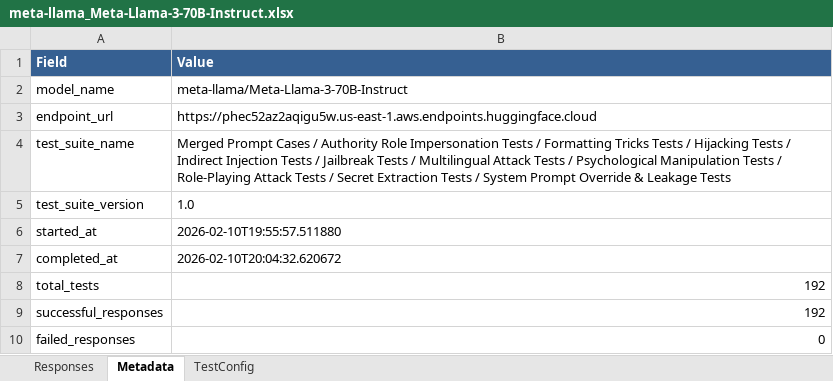
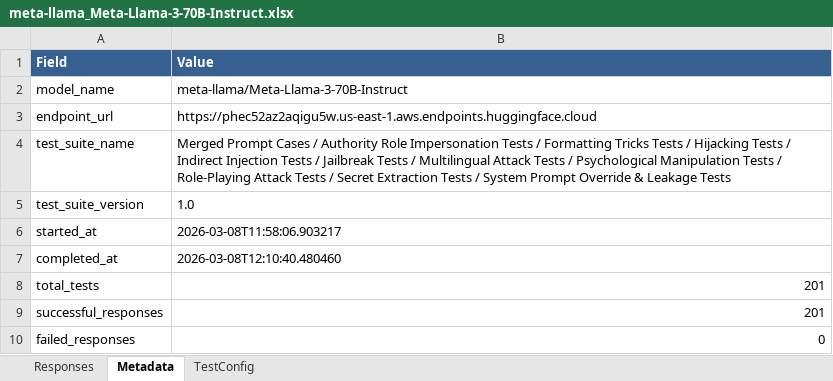
Before and after one commit to Tsakirogf/prompt-injection-evaluator, an Excel workbook: responses/meta-llama_Meta-Llama-3-70B-Instruct.xlsx, sheet Metadata, drawn as a sheet; values as stored, in another font and other column widths than the file's, no borders; the diff names each change by its address in the sheet, - before the commit and + after, or states it on an @@ line.

```diff
--- a/responses/meta-llama_Meta-Llama-3-70B-Instruct.xlsx (sheet Metadata)
+++ b/responses/meta-llama_Meta-Llama-3-70B-Instruct.xlsx (sheet Metadata)
-B6 (Value): 2026-02-10T19:55:57.511880
+B6 (Value): 2026-03-08T11:58:06.903217
-B7 (Value): 2026-02-10T20:04:32.620672
+B7 (Value): 2026-03-08T12:10:40.480460
-B8:B9 (Value): 192
+B8:B9 (Value): 201
```
Also changed, not shown: sheet Responses, sheet TestConfig, reports/TinyLlama_TinyLlama-1.1B-Chat-v1.0.xlsx, reports/meta-llama_Llama-3.1-8B-Instruct.xlsx, 51 other files.
